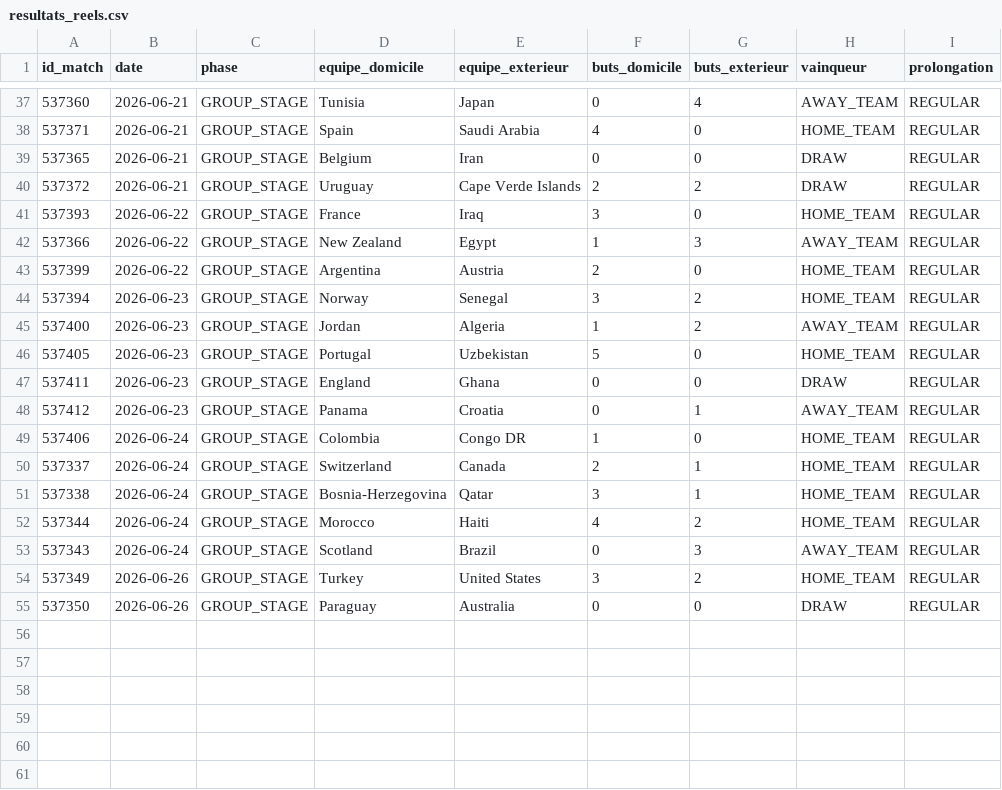
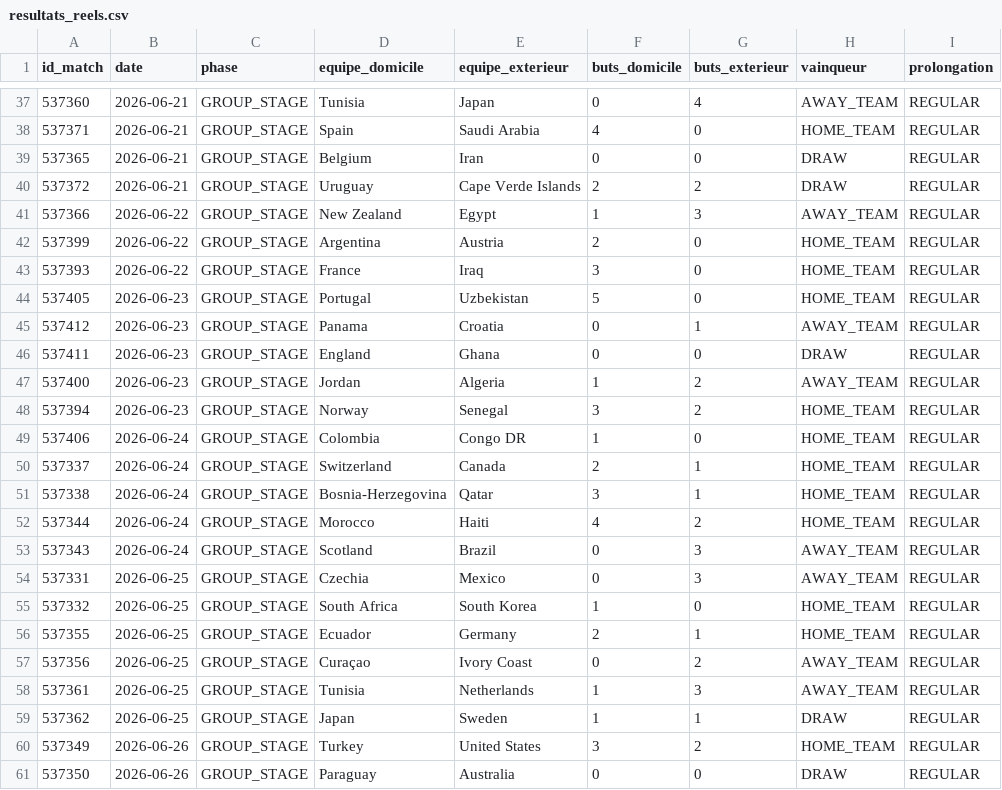
Before and after one commit to antoine62232/pronos-foot-ia, a CSV file: data/resultats_reels.csv, drawn as a sheet; only a part is shown, gaps mark what is left out; the diff covers the shown part only.

```diff
--- a/data/resultats_reels.csv
+++ b/data/resultats_reels.csv
@@ -40,10 +40,10 @@ id_match,date,phase,equipe_domicile,equipe_exterieur,buts_domicile,buts_exterieu
 537372,2026-06-21,GROUP_STAGE,Uruguay,Cape Verde Islands,2,2,DRAW,REGULAR
-537393,2026-06-22,GROUP_STAGE,France,Iraq,3,0,HOME_TEAM,REGULAR
 537366,2026-06-22,GROUP_STAGE,New Zealand,Egypt,1,3,AWAY_TEAM,REGULAR
 537399,2026-06-22,GROUP_STAGE,Argentina,Austria,2,0,HOME_TEAM,REGULAR
+537393,2026-06-22,GROUP_STAGE,France,Iraq,3,0,HOME_TEAM,REGULAR
+537405,2026-06-23,GROUP_STAGE,Portugal,Uzbekistan,5,0,HOME_TEAM,REGULAR
+537412,2026-06-23,GROUP_STAGE,Panama,Croatia,0,1,AWAY_TEAM,REGULAR
+537411,2026-06-23,GROUP_STAGE,England,Ghana,0,0,DRAW,REGULAR
+537400,2026-06-23,GROUP_STAGE,Jordan,Algeria,1,2,AWAY_TEAM,REGULAR
 537394,2026-06-23,GROUP_STAGE,Norway,Senegal,3,2,HOME_TEAM,REGULAR
-537400,2026-06-23,GROUP_STAGE,Jordan,Algeria,1,2,AWAY_TEAM,REGULAR
-537405,2026-06-23,GROUP_STAGE,Portugal,Uzbekistan,5,0,HOME_TEAM,REGULAR
-537411,2026-06-23,GROUP_STAGE,England,Ghana,0,0,DRAW,REGULAR
-537412,2026-06-23,GROUP_STAGE,Panama,Croatia,0,1,AWAY_TEAM,REGULAR
 537406,2026-06-24,GROUP_STAGE,Colombia,Congo DR,1,0,HOME_TEAM,REGULAR
@@ -53,2 +53,8 @@ id_match,date,phase,equipe_domicile,equipe_exterieur,buts_domicile,buts_exterieu
 537343,2026-06-24,GROUP_STAGE,Scotland,Brazil,0,3,AWAY_TEAM,REGULAR
+537331,2026-06-25,GROUP_STAGE,Czechia,Mexico,0,3,AWAY_TEAM,REGULAR
+537332,2026-06-25,GROUP_STAGE,South Africa,South Korea,1,0,HOME_TEAM,REGULAR
+537355,2026-06-25,GROUP_STAGE,Ecuador,Germany,2,1,HOME_TEAM,REGULAR
+537356,2026-06-25,GROUP_STAGE,Curaçao,Ivory Coast,0,2,AWAY_TEAM,REGULAR
+537361,2026-06-25,GROUP_STAGE,Tunisia,Netherlands,1,3,AWAY_TEAM,REGULAR
+537362,2026-06-25,GROUP_STAGE,Japan,Sweden,1,1,DRAW,REGULAR
 537349,2026-06-26,GROUP_STAGE,Turkey,United States,3,2,HOME_TEAM,REGULAR
```
Also changed, not shown: 3 moved rows elsewhere in this file, data/bracket_complet_live.csv, data/predictions_groupes_live.csv.
